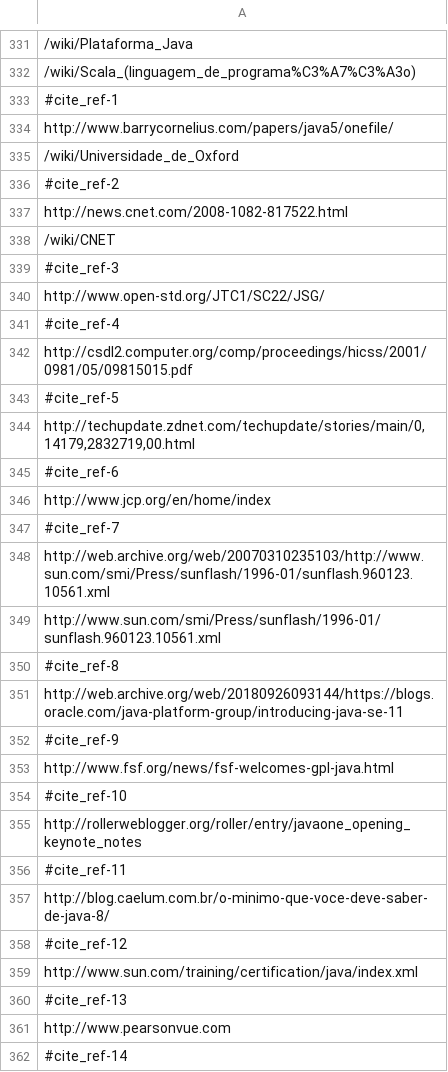
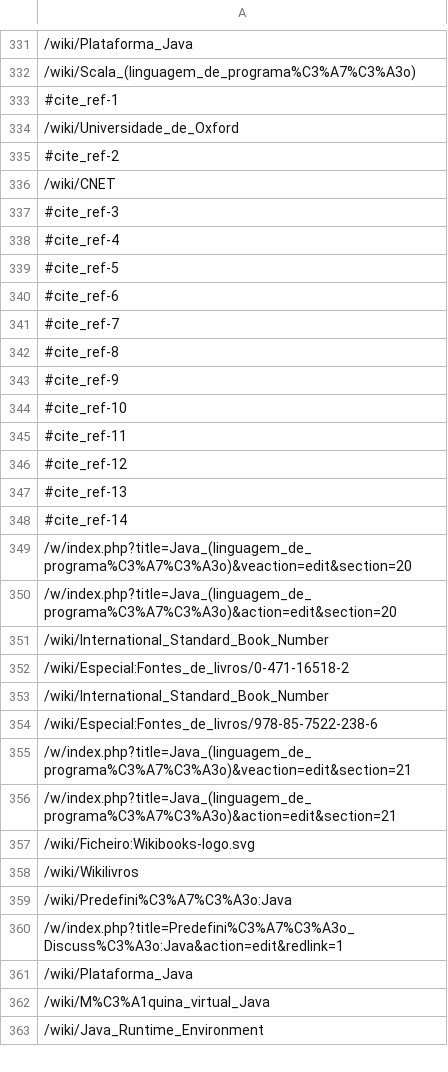
Before and after one commit to maylajamile/Exercicio-Java, a CSV file: linkAncora.csv, drawn as a sheet; only a part is shown, gaps mark what is left out; the shorter side is filled out with more unchanged rows; the diff covers the shown part only.

```diff
--- a/linkAncora.csv
+++ b/linkAncora.csv
@@ -333,30 +333,16 @@
 #cite_ref-1;
-http://www.barrycornelius.com/papers/java5/onefile/;
 /wiki/Universidade_de_Oxford;
 #cite_ref-2;
-http://news.cnet.com/2008-1082-817522.html;
 /wiki/CNET;
 #cite_ref-3;
-http://www.open-std.org/JTC1/SC22/JSG/;
 #cite_ref-4;
-http://csdl2.computer.org/comp/proceedings/hicss/2001/0981/05/09815015.pdf;
 #cite_ref-5;
-http://techupdate.zdnet.com/techupdate/stories/main/0,14179,2832719,00.html;
 #cite_ref-6;
-http://www.jcp.org/en/home/index;
 #cite_ref-7;
-http://web.archive.org/web/20070310235103/http://www.sun.com/smi/Press/sunflash/1996-01/sunflash.960123.10561.xml;
-http://www.sun.com/smi/Press/sunflash/1996-01/sunflash.960123.10561.xml;
 #cite_ref-8;
-http://web.archive.org/web/20180926093144/https://blogs.oracle.com/java-platform-group/introducing-java-se-11;
 #cite_ref-9;
-http://www.fsf.org/news/fsf-welcomes-gpl-java.html;
 #cite_ref-10;
-http://rollerweblogger.org/roller/entry/javaone_opening_keynote_notes;
 #cite_ref-11;
-http://blog.caelum.com.br/o-minimo-que-voce-deve-saber-de-java-8/;
 #cite_ref-12;
-http://www.sun.com/training/certification/java/index.xml;
 #cite_ref-13;
-http://www.pearsonvue.com;
 #cite_ref-14;
```
Also changed, not shown: 35 added rows, 5 removed rows and 1 edited cell elsewhere in this file, linkSeguro.csv, 7 other files.
